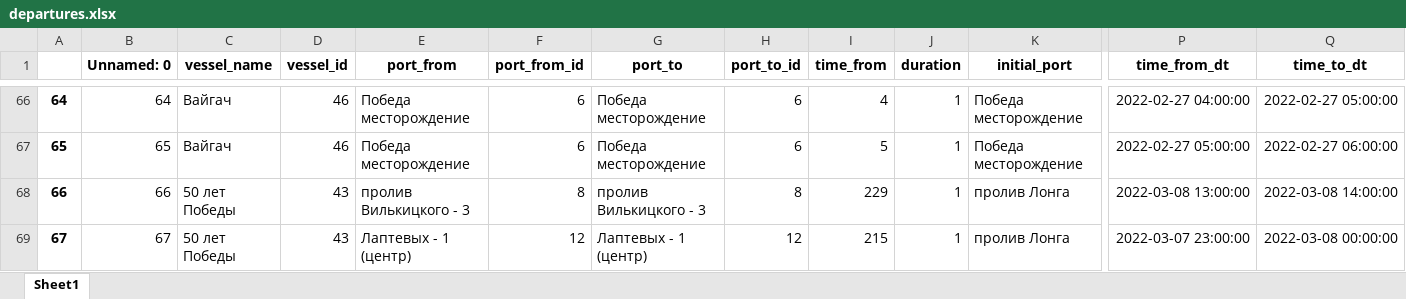
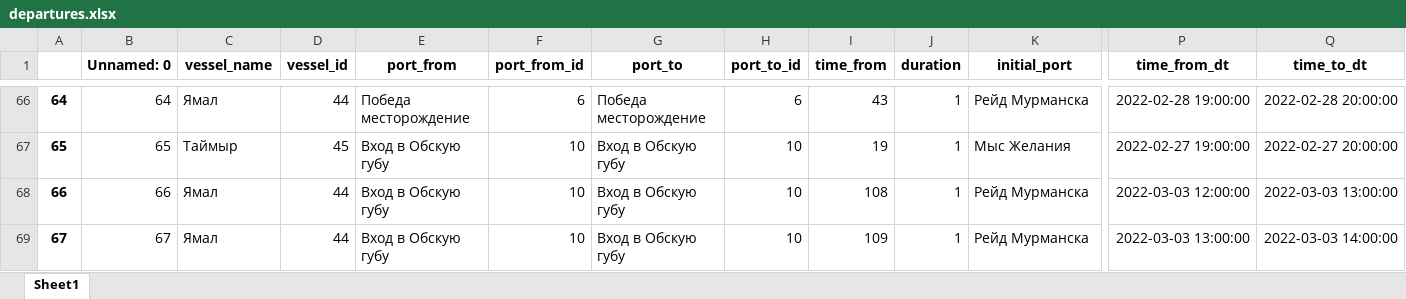
Before and after one commit to Branch-and-win/Hack_SMP, an Excel workbook: data/scenarios/base_parent/output/departures.xlsx, sheet Sheet1, drawn as a sheet; only a part is shown, gaps mark what is left out; values as stored, in another font and other column widths than the file's, no borders; the diff covers the shown part only; the diff names each change by its address in the sheet, - before the commit and + after, or states it on an @@ line.

```diff
--- a/data/scenarios/base_parent/output/departures.xlsx (sheet Sheet1)
+++ b/data/scenarios/base_parent/output/departures.xlsx (sheet Sheet1)
-C66 (vessel_name): Вайгач
+C66 (vessel_name): Ямал
-D66 (vessel_id): 46
+D66 (vessel_id): 44
-I66 (time_from): 4
+I66 (time_from): 43
-K66 (initial_port): Победа месторождение
+K66 (initial_port): Рейд Мурманска
-P66 (time_from_dt): 2022-02-27 04:00:00
+P66 (time_from_dt): 2022-02-28 19:00:00
-Q66 (time_to_dt): 2022-02-27 05:00:00
+Q66 (time_to_dt): 2022-02-28 20:00:00
-C67 (vessel_name): Вайгач
+C67 (vessel_name): Таймыр
-D67 (vessel_id): 46
+D67 (vessel_id): 45
-E67 (port_from): Победа месторождение
+E67 (port_from): Вход в Обскую губу
-F67 (port_from_id): 6
+F67 (port_from_id): 10
-G67 (port_to): Победа месторождение
+G67 (port_to): Вход в Обскую губу
-H67 (port_to_id): 6
+H67 (port_to_id): 10
-I67 (time_from): 5
+I67 (time_from): 19
-K67 (initial_port): Победа месторождение
+K67 (initial_port): Мыс Желания
-P67 (time_from_dt): 2022-02-27 05:00:00
+P67 (time_from_dt): 2022-02-27 19:00:00
-Q67 (time_to_dt): 2022-02-27 06:00:00
+Q67 (time_to_dt): 2022-02-27 20:00:00
-C68:C69 (vessel_name): 50 лет Победы
+C68:C69 (vessel_name): Ямал
-D68:D69 (vessel_id): 43
+D68:D69 (vessel_id): 44
-E68 (port_from): пролив Вилькицкого - 3
+E68 (port_from): Вход в Обскую губу
-F68 (port_from_id): 8
+F68 (port_from_id): 10
-G68 (port_to): пролив Вилькицкого - 3
+G68 (port_to): Вход в Обскую губу
-H68 (port_to_id): 8
+H68 (port_to_id): 10
-I68 (time_from): 229
+I68 (time_from): 108
-K68:K69 (initial_port): пролив Лонга
+K68:K69 (initial_port): Рейд Мурманска
-P68 (time_from_dt): 2022-03-08 13:00:00
+P68 (time_from_dt): 2022-03-03 12:00:00
-Q68 (time_to_dt): 2022-03-08 14:00:00
+Q68 (time_to_dt): 2022-03-03 13:00:00
-E69 (port_from): Лаптевых - 1 (центр)
+E69 (port_from): Вход в Обскую губу
-F69 (port_from_id): 12
+F69 (port_from_id): 10
-G69 (port_to): Лаптевых - 1 (центр)
+G69 (port_to): Вход в Обскую губу
-H69 (port_to_id): 12
+H69 (port_to_id): 10
-I69 (time_from): 215
+I69 (time_from): 109
-P69 (time_from_dt): 2022-03-07 23:00:00
+P69 (time_from_dt): 2022-03-03 13:00:00
-Q69 (time_to_dt): 2022-03-08 00:00:00
+Q69 (time_to_dt): 2022-03-03 14:00:00
```
Also changed, not shown: 14 added rows, 4 removed rows, 463 edited cells and row numbers in column A elsewhere in this sheet, 1 other file.
